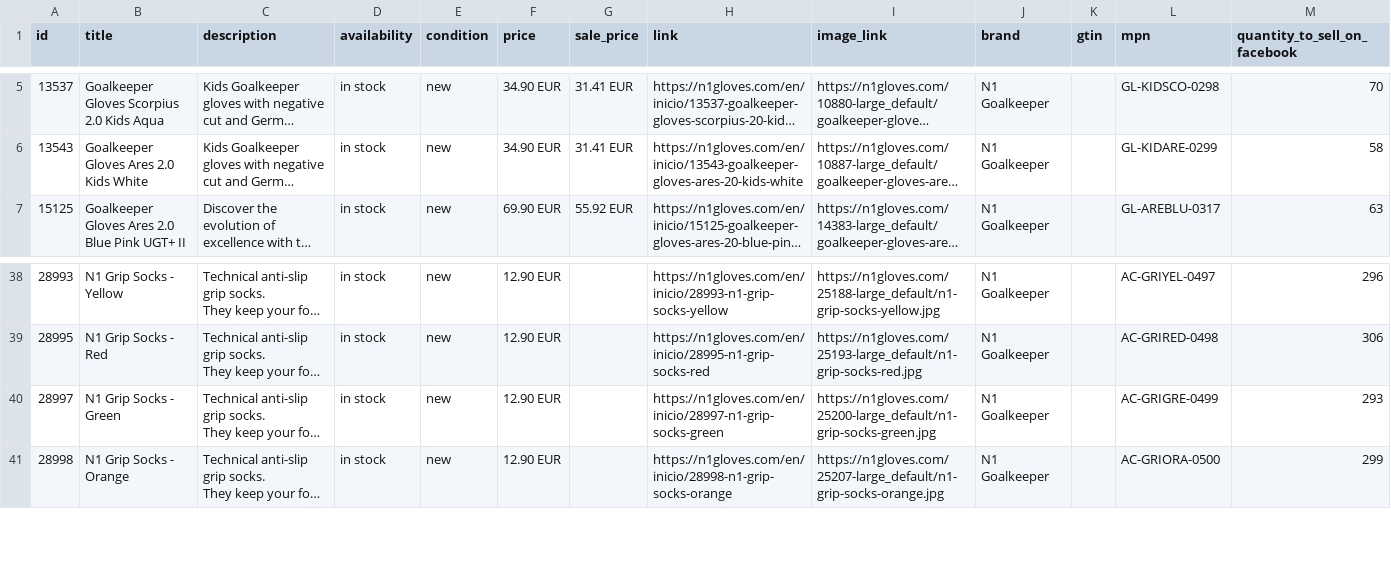
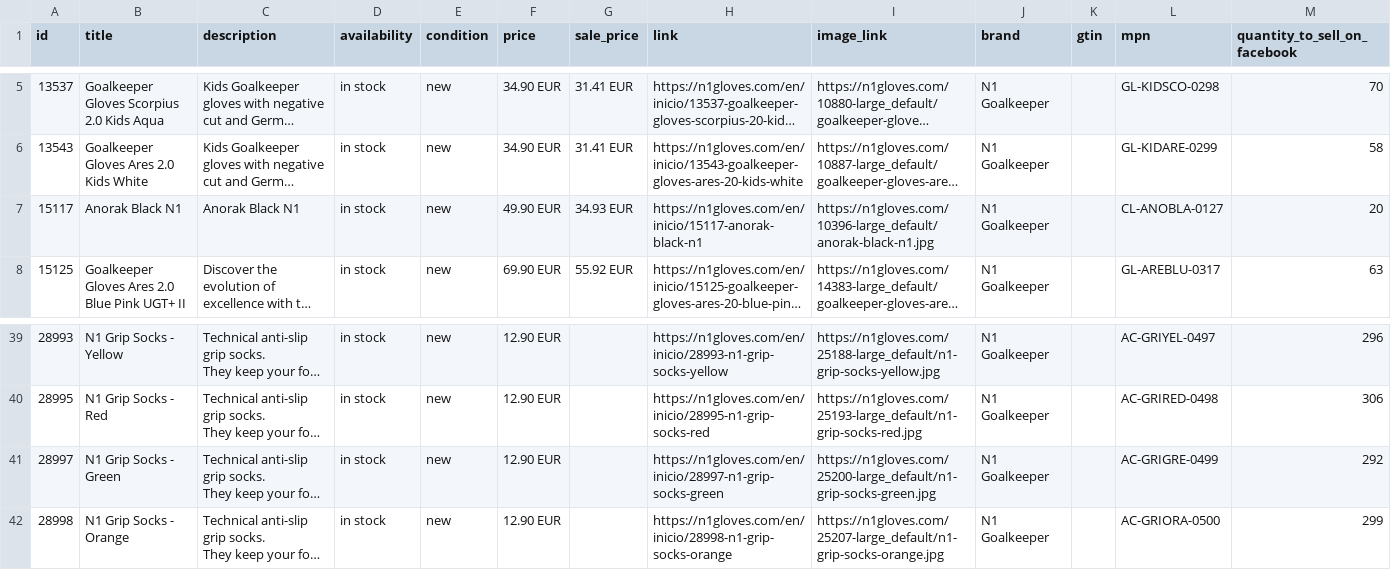
Before and after one commit to zeus-bethen1/n1-feeds, a CSV file: meta_feed_en.csv, drawn as a sheet; only a part is shown, gaps mark what is left out; long unchanged cells end in …; addresses are those after the commit; the diff names each change by its address in the sheet, - before the commit and + after, or states it on an @@ line.

Commit message:
feeds: catalogo ES/EN/PT 2026-09-04 17:15Z — Zeus auto

```diff
--- a/meta_feed_en.csv
+++ b/meta_feed_en.csv
+row 7: 15117 | Anorak Black N1 | Anorak Black N1 | in stock | new | 49.90 EUR | 34.93 EUR | https://n1gloves.com/en/inicio/15117-anorak-black-n1 | https://n1gloves.com/10396-large_default/anorak-black-n1.jpg | N1 Goalkeeper |  | CL-ANOBLA-0127 | 20
-M41 (quantity_to_sell_on_facebook): 293
+M41 (quantity_to_sell_on_facebook): 292
```
Also changed, not shown: meta_feed_es.csv, meta_feed_pt.csv, 5 other files.
